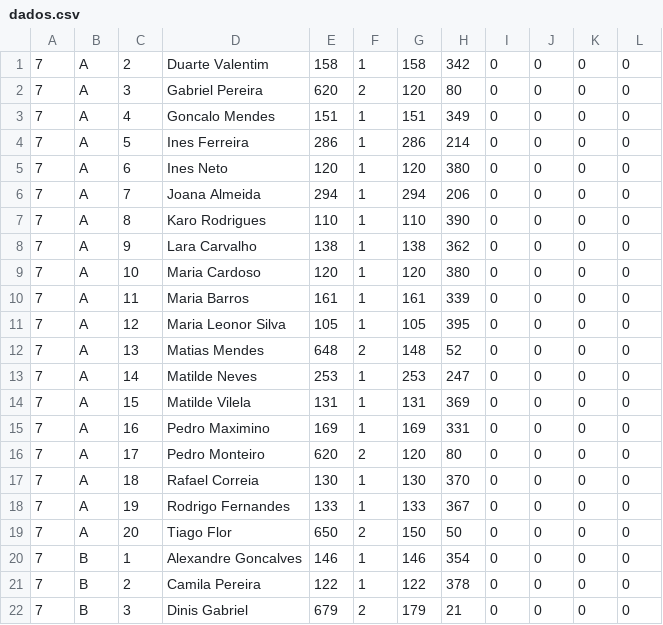
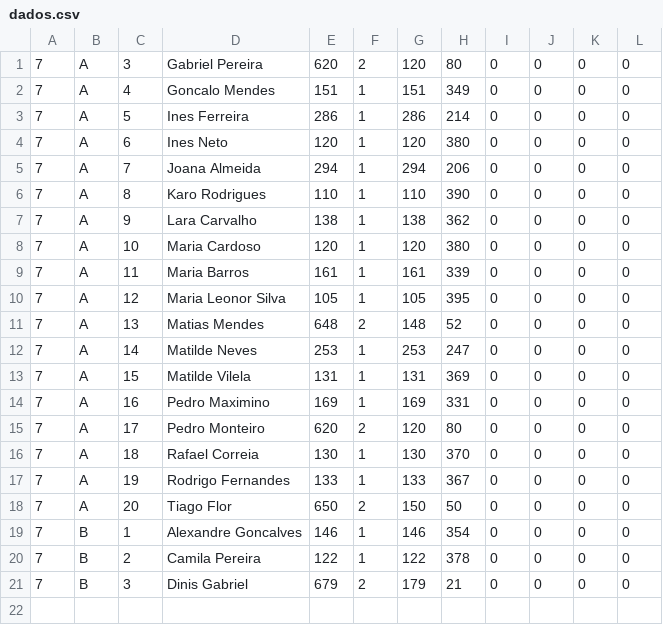
Before and after one commit to websitemath/torredecontrolo, a CSV file: dados.csv, drawn as a sheet; the diff names each change by its address in the sheet, - before the commit and + after, or states it on an @@ line.

```diff
--- a/dados.csv
+++ b/dados.csv
-row 1: 7 | A | 2 | Duarte Valentim | 158 | 1 | 158 | 342 | 0 | 0 | 0 | 0
```
Also changed, not shown: 24 other files.
